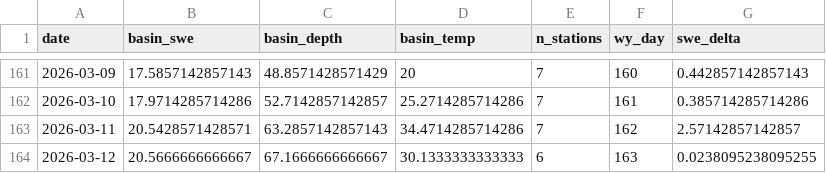
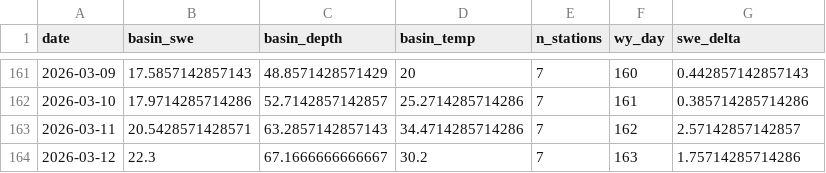
Before and after one commit to bdgroves/rainier-snowpack, a CSV file: dashboard/basin_daily.csv, drawn as a sheet; only a part is shown, gaps mark what is left out.

```diff
--- a/dashboard/basin_daily.csv
+++ b/dashboard/basin_daily.csv
@@ -163,2 +163,2 @@
 2026-03-11,20.5428571428571,63.2857142857143,34.4714285714286,7,162,2.57142857142857
-2026-03-12,20.5666666666667,67.1666666666667,30.1333333333333,6,163,0.0238095238095255
+2026-03-12,22.3,67.1666666666667,30.2,7,163,1.75714285714286
```
Also changed, not shown: data/processed/hourly_temps.csv, data/processed/snotel_wy2026.csv, 11 other files.
